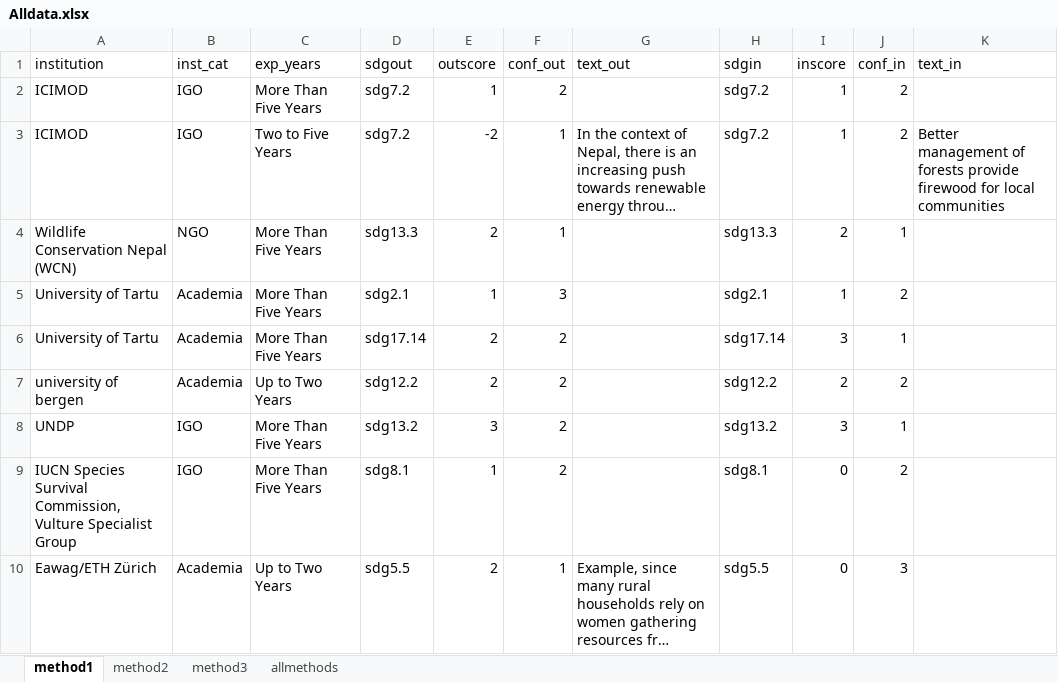
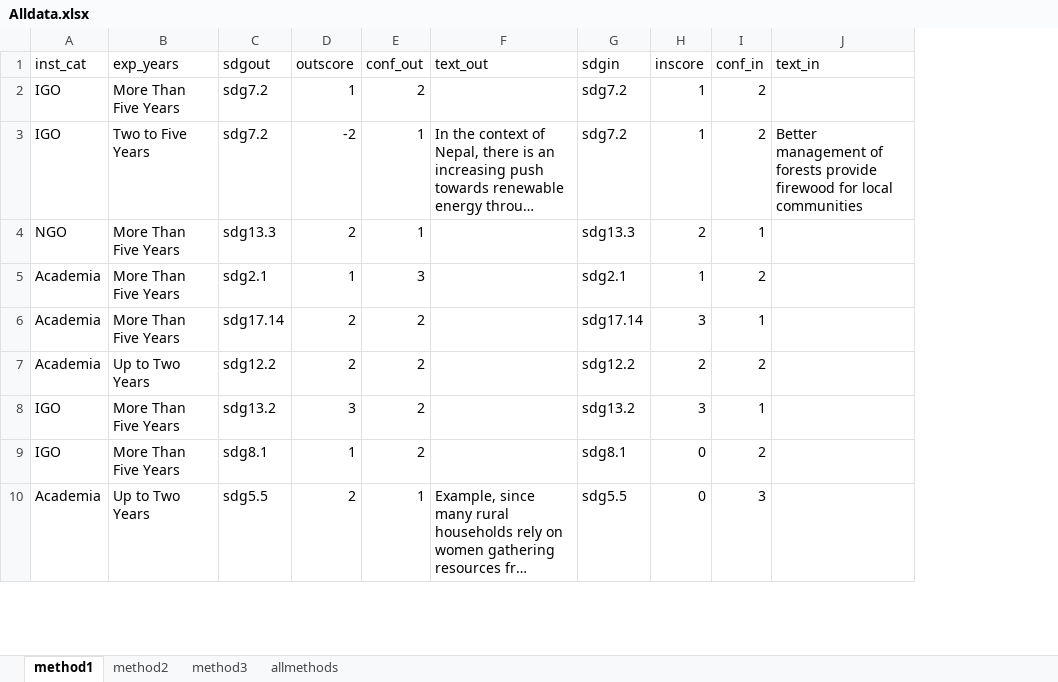
Before and after one commit to biraj-ad/SDGIntearctions_Nepal_2023, an Excel workbook: Alldata.xlsx, sheet method1, drawn as a sheet; only a part is shown; long unchanged cells end in …; values as stored, in another font and other column widths than the file's, no borders; the diff names each change by its address in the sheet, - before the commit and + after, or states it on an @@ line.

Commit message:
Add files via upload
Updated the Alldata.xlsx file

```diff
--- a/Alldata.xlsx (sheet method1)
+++ b/Alldata.xlsx (sheet method1)
-column A (institution), rows 2-10: ICIMOD | ICIMOD | Wildlife Conservation Nepal (WCN) | University of Tartu | University of Tartu | university of bergen | UNDP | IUCN Species Survival Commission, Vulture Specialist Group | Eawag/ETH Zürich
```
